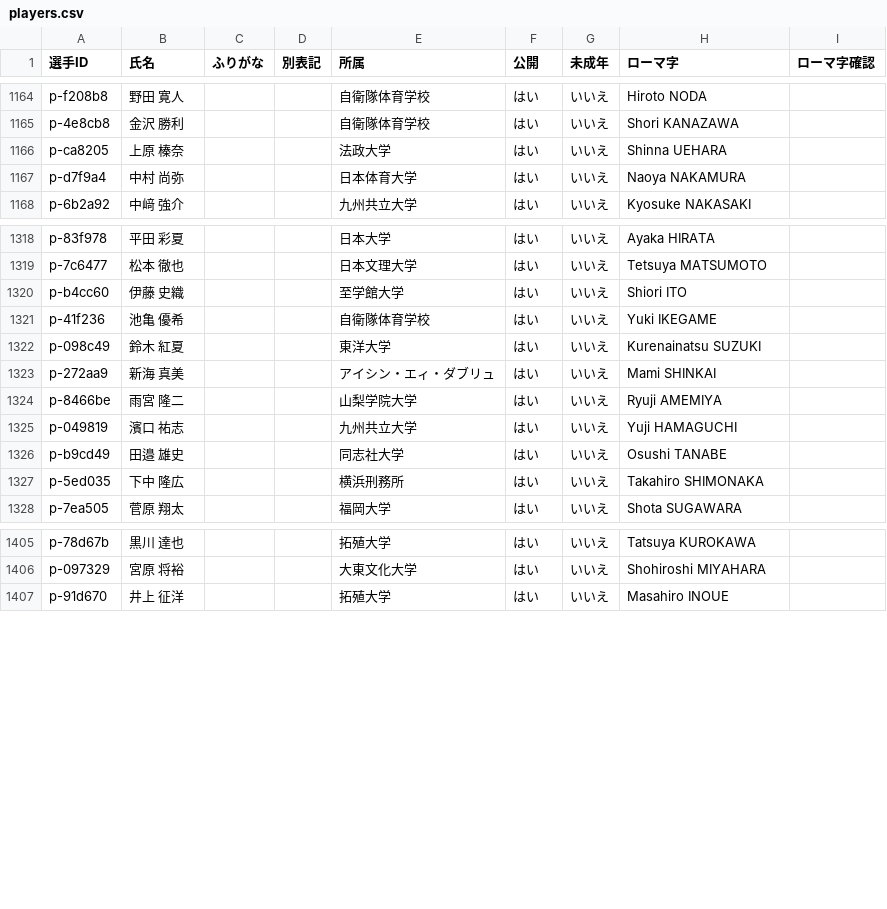
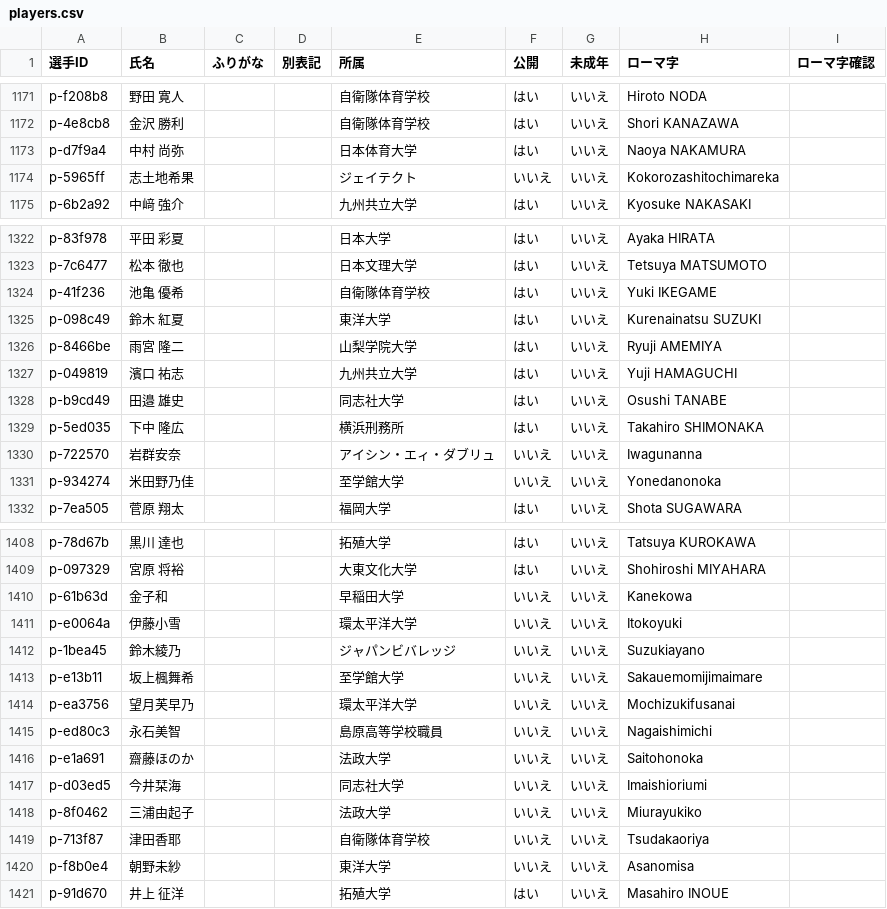
Before and after one commit to yoshitaroK/-wrestling-archive, a CSV file: players.csv, drawn as a sheet; only a part is shown, gaps mark what is left out; the diff covers the shown part only.

```diff
--- a/players.csv
+++ b/players.csv
@@ -1165,4 +1172,4 @@ p-f208b8,野田 寛人,,,自衛隊体育学校,はい,いいえ,Hiroto NODA,
 p-4e8cb8,金沢 勝利,,,自衛隊体育学校,はい,いいえ,Shori KANAZAWA,
-p-ca8205,上原 榛奈,,,法政大学,はい,いいえ,Shinna UEHARA,
 p-d7f9a4,中村 尚弥,,,日本体育大学,はい,いいえ,Naoya NAKAMURA,
+p-5965ff,志土地希果,,,ジェイテクト,いいえ,いいえ,Kokorozashitochimareka,
 p-6b2a92,中﨑 強介,,,九州共立大学,はい,いいえ,Kyosuke NAKASAKI,
@@ -1319,6 +1323,4 @@ p-83f978,平田 彩夏,,,日本大学,はい,いいえ,Ayaka HIRATA,
 p-7c6477,松本 徹也,,,日本文理大学,はい,いいえ,Tetsuya MATSUMOTO,
-p-b4cc60,伊藤 史織,,,至学館大学,はい,いいえ,Shiori ITO,
 p-41f236,池亀 優希,,,自衛隊体育学校,はい,いいえ,Yuki IKEGAME,
 p-098c49,鈴木 紅夏,,,東洋大学,はい,いいえ,Kurenainatsu SUZUKI,
-p-272aa9,新海 真美,,,アイシン・エィ・ダブリュ,はい,いいえ,Mami SHINKAI,
 p-8466be,雨宮 隆二,,,山梨学院大学,はい,いいえ,Ryuji AMEMIYA,
@@ -1327,2 +1329,4 @@ p-b9cd49,田邉 雄史,,,同志社大学,はい,いいえ,Osushi TANABE,
 p-5ed035,下中 隆広,,,横浜刑務所,はい,いいえ,Takahiro SHIMONAKA,
+p-722570,岩群安奈,,,アイシン・エィ・ダブリュ,いいえ,いいえ,Iwagunanna,
+p-934274,米田野乃佳,,,至学館大学,いいえ,いいえ,Yonedanonoka,
 p-7ea505,菅原 翔太,,,福岡大学,はい,いいえ,Shota SUGAWARA,
@@ -1406,2 +1409,13 @@ p-78d67b,黒川 達也,,,拓殖大学,はい,いいえ,Tatsuya KUROKAWA,
 p-097329,宮原 将裕,,,大東文化大学,はい,いいえ,Shohiroshi MIYAHARA,
+p-61b63d,金子和,,,早稲田大学,いいえ,いいえ,Kanekowa,
+p-e0064a,伊藤小雪,,,環太平洋大学,いいえ,いいえ,Itokoyuki,
+p-1bea45,鈴木綾乃,,,ジャパンビバレッジ,いいえ,いいえ,Suzukiayano,
+p-e13b11,坂上楓舞希,,,至学館大学,いいえ,いいえ,Sakauemomijimaimare,
+p-ea3756,望月芙早乃,,,環太平洋大学,いいえ,いいえ,Mochizukifusanai,
+p-ed80c3,永石美智,,,島原高等学校職員,いいえ,いいえ,Nagaishimichi,
+p-e1a691,齋藤ほのか,,,法政大学,いいえ,いいえ,Saitohonoka,
+p-d03ed5,今井栞海,,,同志社大学,いいえ,いいえ,Imaishioriumi,
+p-8f0462,三浦由起子,,,法政大学,いいえ,いいえ,Miurayukiko,
+p-713f87,津田香耶,,,自衛隊体育学校,いいえ,いいえ,Tsudakaoriya,
+p-f8b0e4,朝野未紗,,,東洋大学,いいえ,いいえ,Asanomisa,
 p-91d670,井上 征洋,,,拓殖大学,はい,いいえ,Masahiro INOUE,
```
Also changed, not shown: 2 added rows, 35 moved rows and 2 edited cells elsewhere in this file, _work/players/kana_entries.csv, _work/players/players_candidates.csv, 8 other files.
